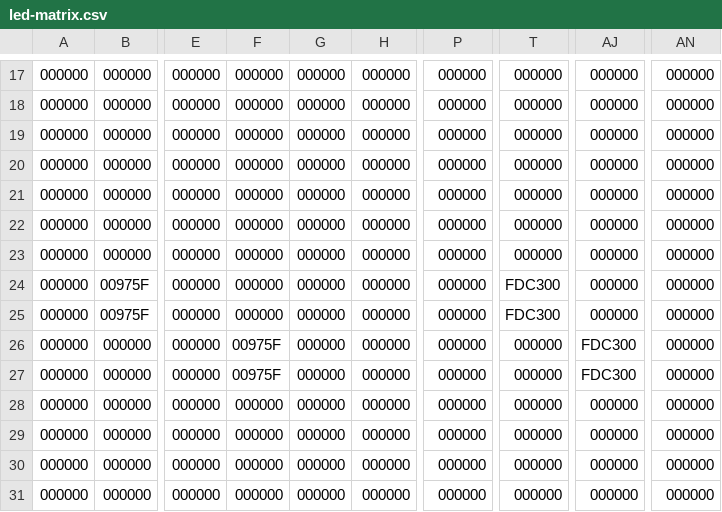
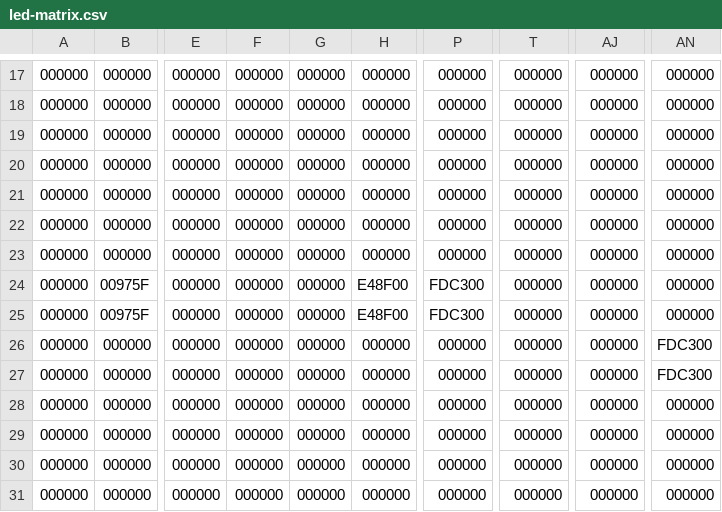
Before and after one commit to lumaghg/rnv-train-monitor, a CSV file: src/led-matrix.csv, drawn as a sheet; only a part is shown, gaps mark what is left out; the diff names each change by its address in the sheet, - before the commit and + after, or states it on an @@ line.

```diff
--- a/src/led-matrix.csv
+++ b/src/led-matrix.csv
-H24:H25: 000000
+H24:H25: E48F00
-P24:P25: 000000
+P24:P25: FDC300
-T24:T25: FDC300
+T24:T25: 000000
-F26:F27: 00975F
+F26:F27: 000000
-AJ26:AJ27: FDC300
+AJ26:AJ27: 000000
-AN26:AN27: 000000
+AN26:AN27: FDC300
```
Also changed, not shown: 1 other file.
